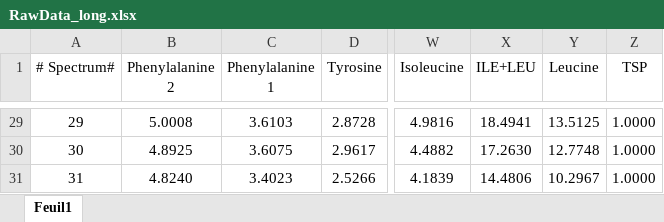
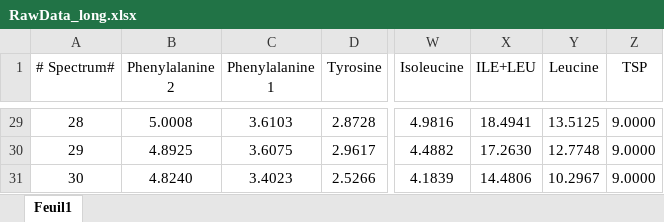
Before and after one commit to llegregam/NmrQuant, an Excel workbook: test_data/RawData_long.xlsx, sheet Feuil1, drawn as a sheet; only a part is shown, gaps mark what is left out; values as stored, in another font and other column widths than the file's, no borders; the diff covers the shown part only; the diff names each change by its address in the sheet, - before the commit and + after, or states it on an @@ line.

```diff
--- a/test_data/RawData_long.xlsx (sheet Feuil1)
+++ b/test_data/RawData_long.xlsx (sheet Feuil1)
-A29 (# Spectrum#): 29
+A29 (# Spectrum#): 28
-Z29:Z31 (TSP): 1.0000
+Z29:Z31 (TSP): 9.0000
-A30 (# Spectrum#): 30
+A30 (# Spectrum#): 29
-A31 (# Spectrum#): 31
+A31 (# Spectrum#): 30
```
Also changed, not shown: 54 edited cells elsewhere in this sheet, 34 other files.
